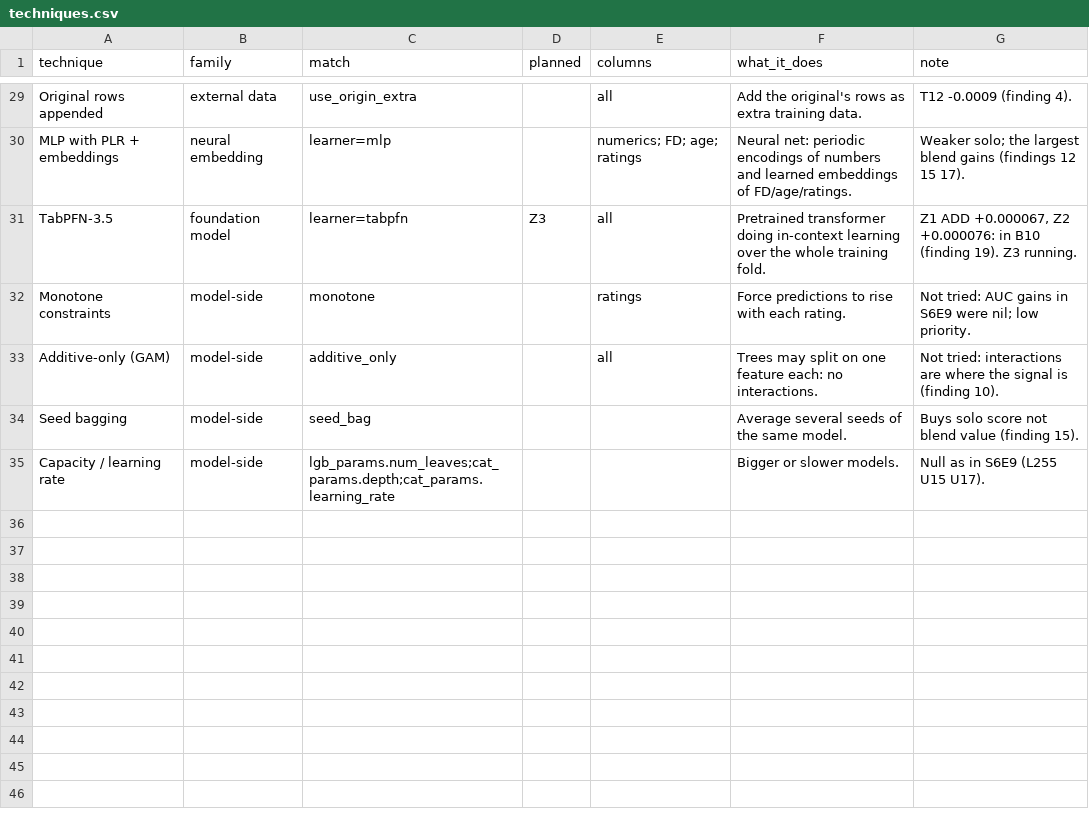
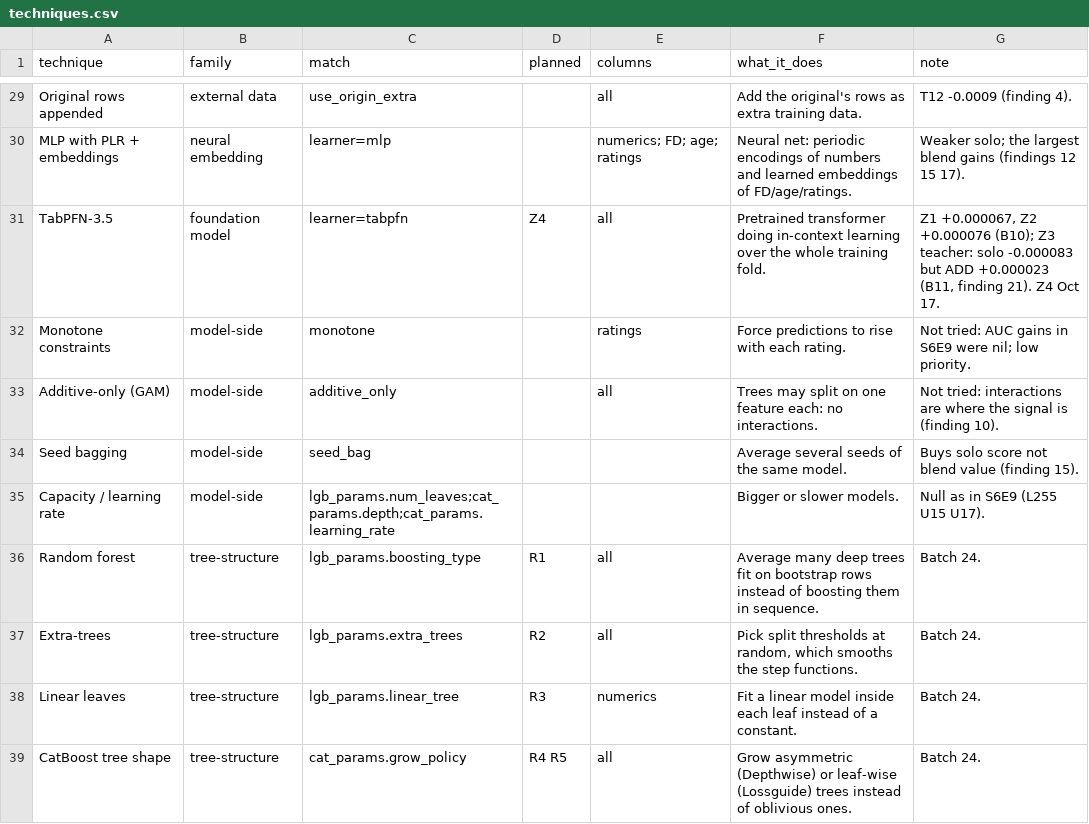
Before and after one commit to gccarno/kaggle_playground_s6e10, a CSV file: experiments/techniques.csv, drawn as a sheet; only a part is shown, gaps mark what is left out.

```diff
--- a/experiments/techniques.csv
+++ b/experiments/techniques.csv
@@ -30,3 +30,3 @@ Original rows appended,external data,use_origin_extra,,all,Add the original's ro
 MLP with PLR + embeddings,neural embedding,learner=mlp,,numerics; FD; age; ratings,Neural net: periodic encodings of numbers and learned embeddings of FD/age/ratings.,Weaker solo; the largest blend gains (findings 12 15 17).
-TabPFN-3.5,foundation model,learner=tabpfn,Z3,all,Pretrained transformer doing in-context learning over the whole training fold.,"Z1 ADD +0.000067, Z2 +0.000076: in B10 (finding 19). Z3 running."
+TabPFN-3.5,foundation model,learner=tabpfn,Z4,all,Pretrained transformer doing in-context learning over the whole training fold.,"Z1 +0.000067, Z2 +0.000076 (B10); Z3 teacher: solo -0.000083 but ADD +0.000023 (B11, finding 21). Z4 Oct 17."
 Monotone constraints,model-side,monotone,,ratings,Force predictions to rise with each rating.,Not tried: AUC gains in S6E9 were nil; low priority.
@@ -35 +35,5 @@ Seed bagging,model-side,seed_bag,,,Average several seeds of the same model.,Buys
 Capacity / learning rate,model-side,lgb_params.num_leaves;cat_params.depth;cat_params.learning_rate,,,Bigger or slower models.,Null as in S6E9 (L255 U15 U17).
+Random forest,tree-structure,lgb_params.boosting_type,R1,all,Average many deep trees fit on bootstrap rows instead of boosting them in sequence.,Batch 24.
+Extra-trees,tree-structure,lgb_params.extra_trees,R2,all,"Pick split thresholds at random, which smooths the step functions.",Batch 24.
+Linear leaves,tree-structure,lgb_params.linear_tree,R3,numerics,Fit a linear model inside each leaf instead of a constant.,Batch 24.
+CatBoost tree shape,tree-structure,cat_params.grow_policy,R4 R5,all,Grow asymmetric (Depthwise) or leaf-wise (Lossguide) trees instead of oblivious ones.,Batch 24.
```
Also changed, not shown: experiments/axes.csv, experiments/ledger.csv, 5 other files.
